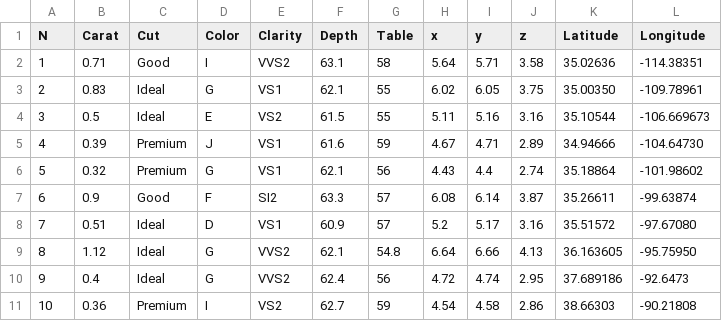
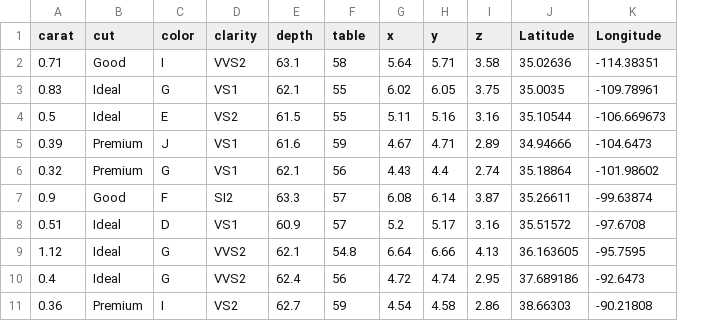
Before and after one commit to matiasleoni/Lapidarist, a CSV file: complete_data_to_value.csv, drawn as a sheet; removed rows and columns are numbered as before the commit, all else as after; the diff names each change by its address in the sheet, - before the commit and + after, or states it on an @@ line.

```diff
--- a/complete_data_to_value.csv
+++ b/complete_data_to_value.csv
-column A (N), rows 2-11: 1 | 2 | 3 | 4 | 5 | 6 | 7 | 8 | 9 | 10
-A1: Carat
+A1: carat
-B1: Cut
+B1: cut
-C1: Color
+C1: color
-D1: Clarity
+D1: clarity
-E1: Depth
+E1: depth
-F1: Table
+F1: table
-J3 (Latitude): 35.00350
+J3 (Latitude): 35.0035
-K5 (Longitude): -104.64730
+K5 (Longitude): -104.6473
-K8 (Longitude): -97.67080
+K8 (Longitude): -97.6708
-K9 (Longitude): -95.75950
+K9 (Longitude): -95.7595
```
Also changed, not shown: 2 other files.
